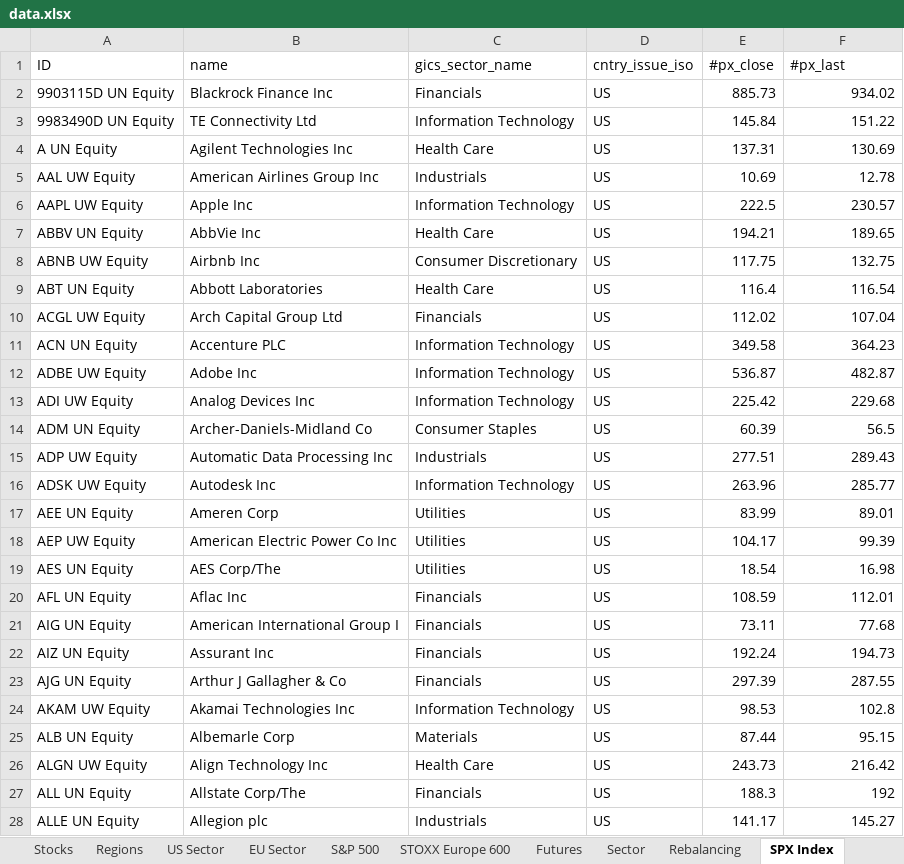
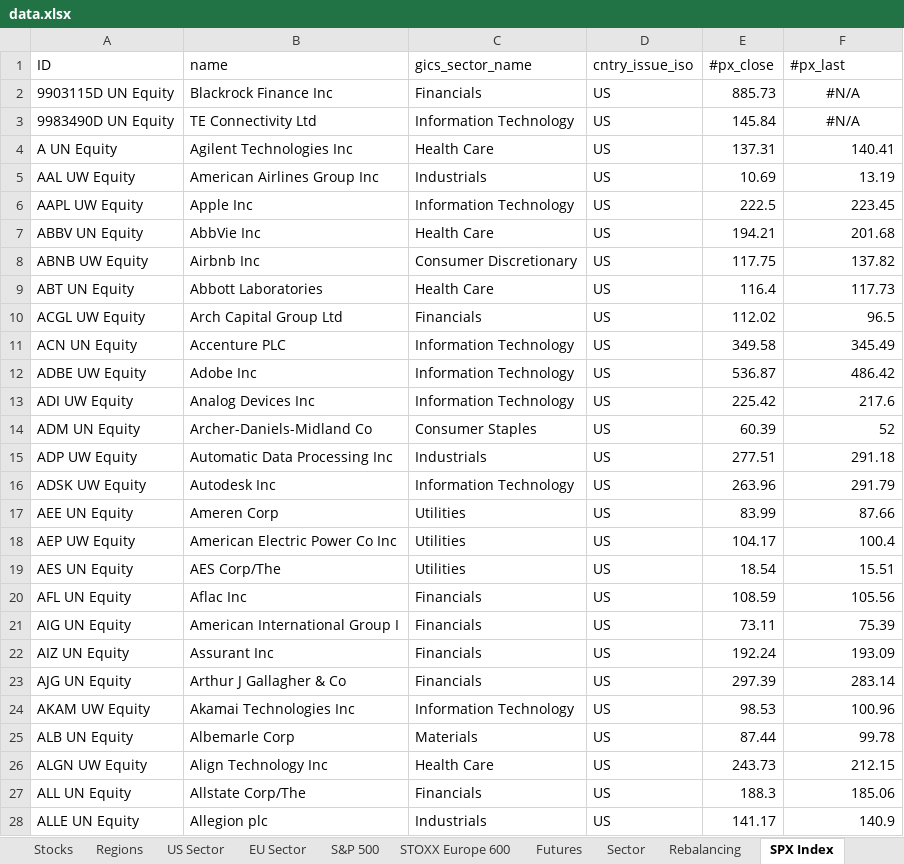
Before and after one commit to ssymhoven/drawdown-rsik, an Excel workbook: data.xlsx, sheet SPX Index, drawn as a sheet; only a part is shown; values as stored, in another font and other column widths than the file's, no borders; the diff covers the shown part only; the diff names each change by its address in the sheet, - before the commit and + after, or states it on an @@ line.

```diff
--- a/data.xlsx (sheet SPX Index)
+++ b/data.xlsx (sheet SPX Index)
-F2 (#px_last): 934.02
+F2 (#px_last): #N/A
-F2:F3 alignment: right
+F2:F3 alignment: center
-F3 (#px_last): 151.22
+F3 (#px_last): #N/A
-F4 (#px_last): 130.69
+F4 (#px_last): 140.41
-F5 (#px_last): 12.78
+F5 (#px_last): 13.19
-F6 (#px_last): 230.57
+F6 (#px_last): 223.45
-F7 (#px_last): 189.65
+F7 (#px_last): 201.68
-F8 (#px_last): 132.75
+F8 (#px_last): 137.82
-F9 (#px_last): 116.54
+F9 (#px_last): 117.73
-F10 (#px_last): 107.04
+F10 (#px_last): 96.5
-F11 (#px_last): 364.23
+F11 (#px_last): 345.49
-F12 (#px_last): 482.87
+F12 (#px_last): 486.42
-F13 (#px_last): 229.68
+F13 (#px_last): 217.6
-F14 (#px_last): 56.5
+F14 (#px_last): 52
-F15 (#px_last): 289.43
+F15 (#px_last): 291.18
-F16 (#px_last): 285.77
+F16 (#px_last): 291.79
-F17 (#px_last): 89.01
+F17 (#px_last): 87.66
-F18 (#px_last): 99.39
+F18 (#px_last): 100.4
-F19 (#px_last): 16.98
+F19 (#px_last): 15.51
-F20 (#px_last): 112.01
+F20 (#px_last): 105.56
-F21 (#px_last): 77.68
+F21 (#px_last): 75.39
-F22 (#px_last): 194.73
+F22 (#px_last): 193.09
-F23 (#px_last): 287.55
+F23 (#px_last): 283.14
-F24 (#px_last): 102.8
+F24 (#px_last): 100.96
-F25 (#px_last): 95.15
+F25 (#px_last): 99.78
-F26 (#px_last): 216.42
+F26 (#px_last): 212.15
-F27 (#px_last): 192
+F27 (#px_last): 185.06
-F28 (#px_last): 145.27
+F28 (#px_last): 140.9
```
Also changed, not shown: 476 edited cells elsewhere in this sheet, sheet STOXX Europe 600, sheet S&P 500, sheet Stocks, sheet Funds, sheet SXXP Index, sheet EU Sector, 4 more sheets, formulas that keep their value, 39 other files.
